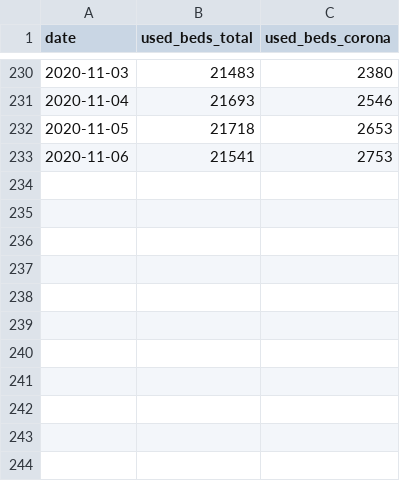
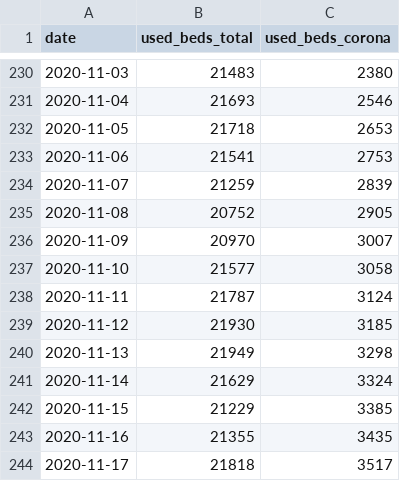
Before and after one commit to PawelBoe/corona-integration, a CSV file: sources/divi_used.csv, drawn as a sheet; only a part is shown, gaps mark what is left out; the diff names each change by its address in the sheet, - before the commit and + after, or states it on an @@ line.

```diff
--- a/sources/divi_used.csv
+++ b/sources/divi_used.csv
+row 234: 2020-11-07 | 21259 | 2839
+row 235: 2020-11-08 | 20752 | 2905
+row 236: 2020-11-09 | 20970 | 3007
+row 237: 2020-11-10 | 21577 | 3058
+row 238: 2020-11-11 | 21787 | 3124
+row 239: 2020-11-12 | 21930 | 3185
+row 240: 2020-11-13 | 21949 | 3298
+row 241: 2020-11-14 | 21629 | 3324
+row 242: 2020-11-15 | 21229 | 3385
+row 243: 2020-11-16 | 21355 | 3435
+row 244: 2020-11-17 | 21818 | 3517
```
Also changed, not shown: sources/divi_capacity.csv, sources/rki_tests.csv, 5 other files.
